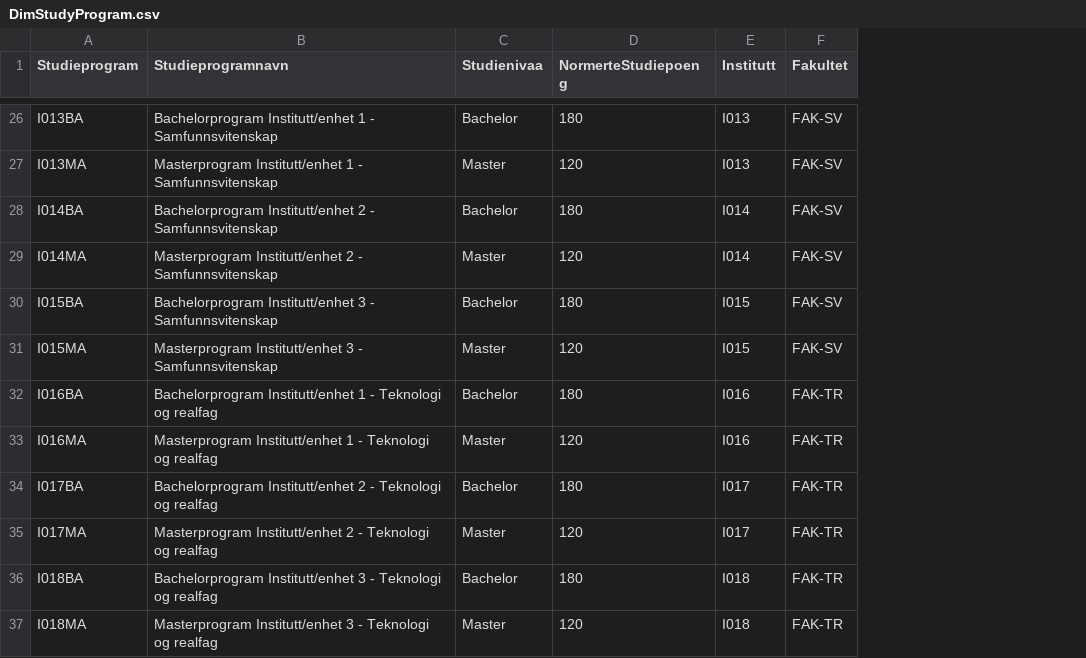
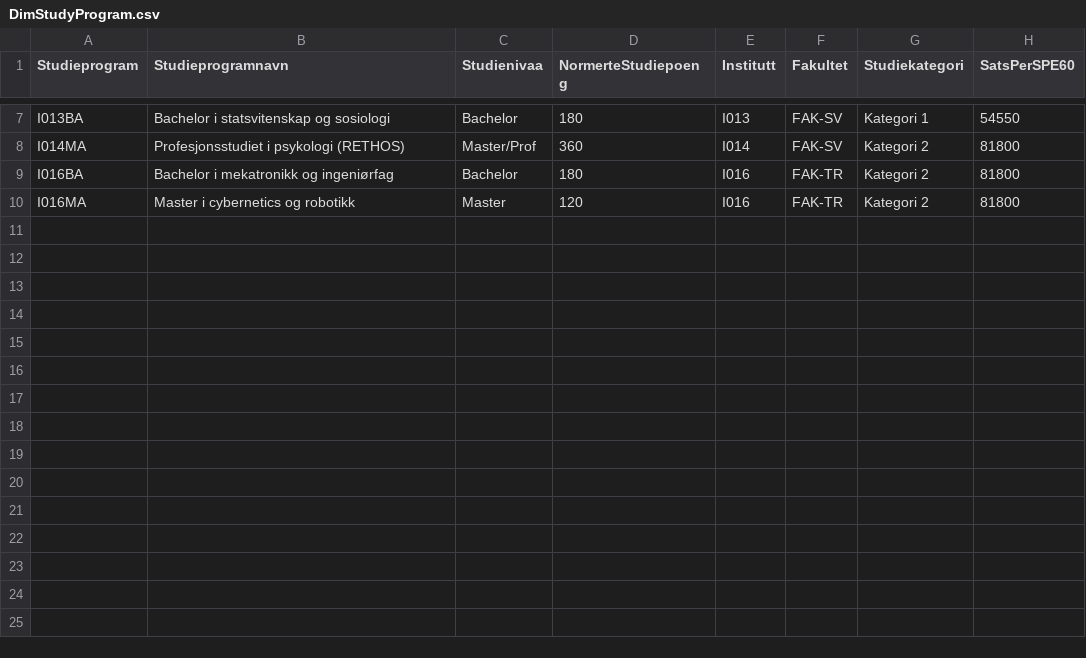
Before and after one commit to Frank-Ellingsen/Multi-Agent-Architectures-for-Autonomous-Data-Analytics, a CSV file: test_data/DimStudyProgram.csv, drawn as a sheet; only a part is shown, gaps mark what is left out; removed rows and columns are numbered as before the commit, all else as after; the diff covers the shown part only; the diff names each change by its address in the sheet, - before the commit and + after, or states it on an @@ line.

```diff
--- a/test_data/DimStudyProgram.csv
+++ b/test_data/DimStudyProgram.csv
+column G (Studiekategori), rows 7-10: Kategori 1 | Kategori 2 | Kategori 2 | Kategori 2
+column H (SatsPerSPE60), rows 7-10: 54550 | 81800 | 81800 | 81800
-B7 (Studieprogramnavn): Bachelorprogram Institutt/enhet 1 - Samfunnsvitenskap
+B7 (Studieprogramnavn): Bachelor i statsvitenskap og sosiologi
-row 27: I013MA | Masterprogram Institutt/enhet 1 - Samfunnsvitenskap | Master | 120 | I013 | FAK-SV
-row 28: I014BA | Bachelorprogram Institutt/enhet 2 - Samfunnsvitenskap | Bachelor | 180 | I014 | FAK-SV
-B8 (Studieprogramnavn): Masterprogram Institutt/enhet 2 - Samfunnsvitenskap
+B8 (Studieprogramnavn): Profesjonsstudiet i psykologi (RETHOS)
-C8 (Studienivaa): Master
+C8 (Studienivaa): Master/Prof
-D8 (NormerteStudiepoeng): 120
+D8 (NormerteStudiepoeng): 360
-row 30: I015BA | Bachelorprogram Institutt/enhet 3 - Samfunnsvitenskap | Bachelor | 180 | I015 | FAK-SV
-row 31: I015MA | Masterprogram Institutt/enhet 3 - Samfunnsvitenskap | Master | 120 | I015 | FAK-SV
-B9 (Studieprogramnavn): Bachelorprogram Institutt/enhet 1 - Teknologi og realfag
+B9 (Studieprogramnavn): Bachelor i mekatronikk og ingeniørfag
-B10 (Studieprogramnavn): Masterprogram Institutt/enhet 1 - Teknologi og realfag
+B10 (Studieprogramnavn): Master i cybernetics og robotikk
-row 34: I017BA | Bachelorprogram Institutt/enhet 2 - Teknologi og realfag | Bachelor | 180 | I017 | FAK-TR
-row 35: I017MA | Masterprogram Institutt/enhet 2 - Teknologi og realfag | Master | 120 | I017 | FAK-TR
-row 36: I018BA | Bachelorprogram Institutt/enhet 3 - Teknologi og realfag | Bachelor | 180 | I018 | FAK-TR
-row 37: I018MA | Masterprogram Institutt/enhet 3 - Teknologi og realfag | Master | 120 | I018 | FAK-TR
```
Also changed, not shown: 19 removed rows and 5 edited cells elsewhere in this file, test_data/DimAccount.csv, test_data/DimOrganization.csv, 16 other files.
